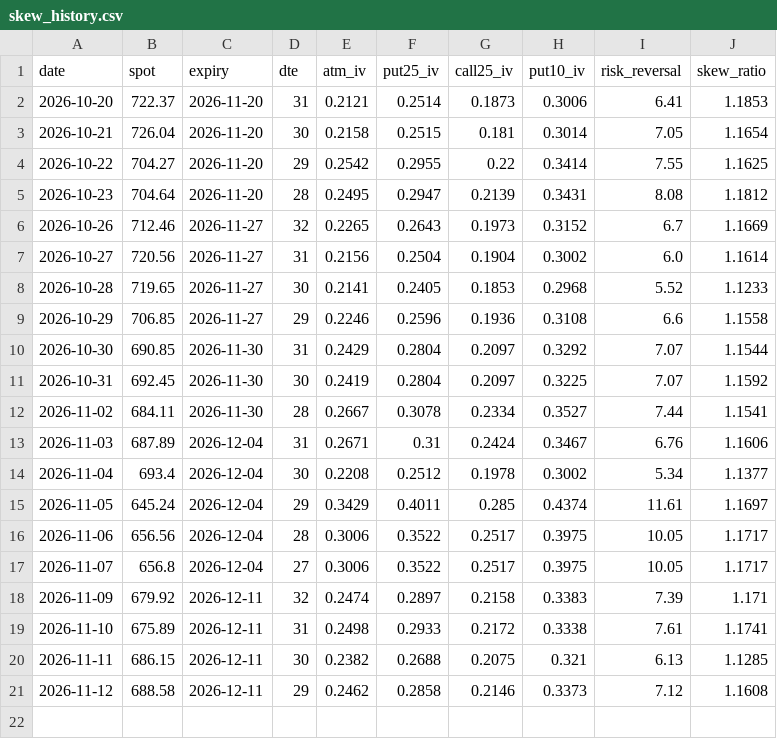
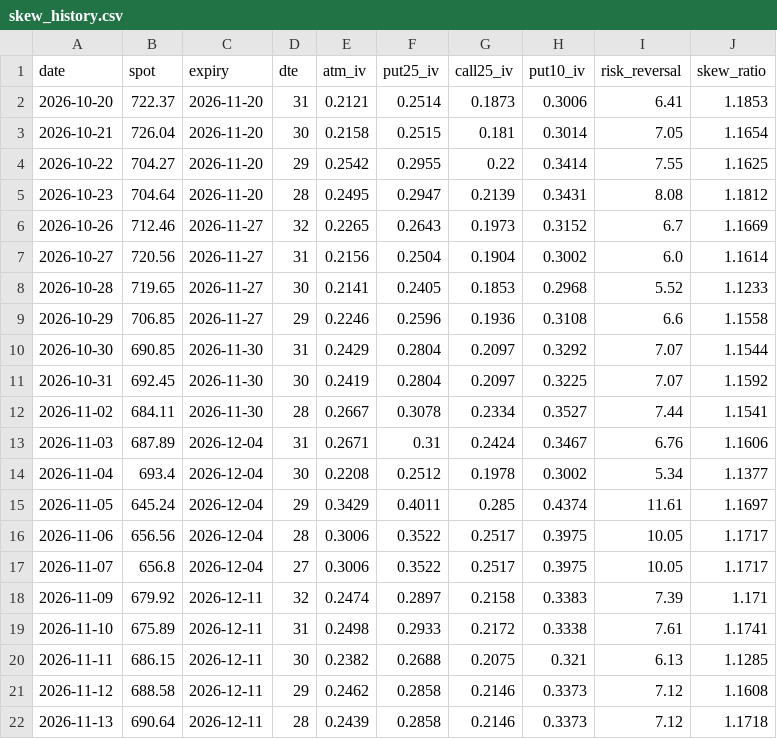
Before and after one commit to pdante/crash-dashboard-data, a CSV file: skew_history.csv, drawn as a sheet.

```diff
--- a/skew_history.csv
+++ b/skew_history.csv
@@ -21 +21,2 @@ date,spot,expiry,dte,atm_iv,put25_iv,call25_iv,put10_iv,risk_reversal,skew_ratio
 2026-11-12,688.58,2026-12-11,29,0.2462,0.2858,0.2146,0.3373,7.12,1.1608
+2026-11-13,690.64,2026-12-11,28,0.2439,0.2858,0.2146,0.3373,7.12,1.1718
```
Also changed, not shown: history.csv, 7 other files.
